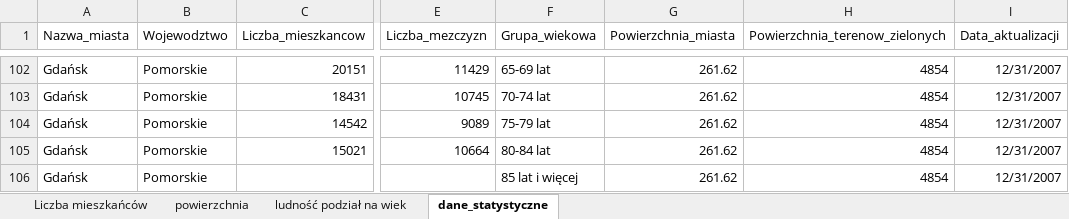
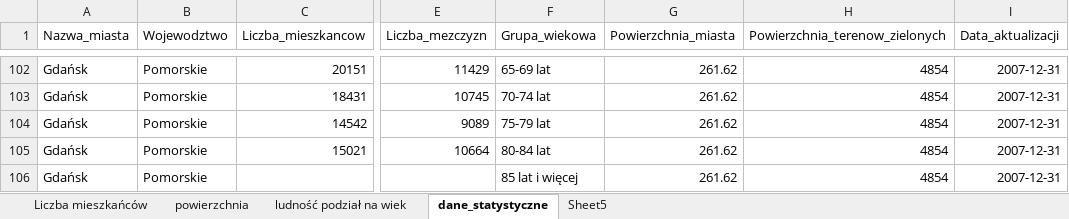
Before and after one commit to Jakub71/kody, an Excel workbook: jQuery/dane_statystyczne_GUS.xlsx, sheet dane_statystyczne, drawn as a sheet; only a part is shown, gaps mark what is left out; values as stored, in another font and other column widths than the file's, no borders; the diff covers the shown part only; the diff names each change by its address in the sheet, - before the commit and + after, or states it on an @@ line.

```diff
--- a/jQuery/dane_statystyczne_GUS.xlsx (sheet dane_statystyczne)
+++ b/jQuery/dane_statystyczne_GUS.xlsx (sheet dane_statystyczne)
+sheet tab: Sheet5
-I102:I106 (Data_aktualizacji): 12/31/2007
+I102:I106 (Data_aktualizacji): 2007-12-31
```
Also changed, not shown: 27 edited cells elsewhere in this sheet, 5 other files.
